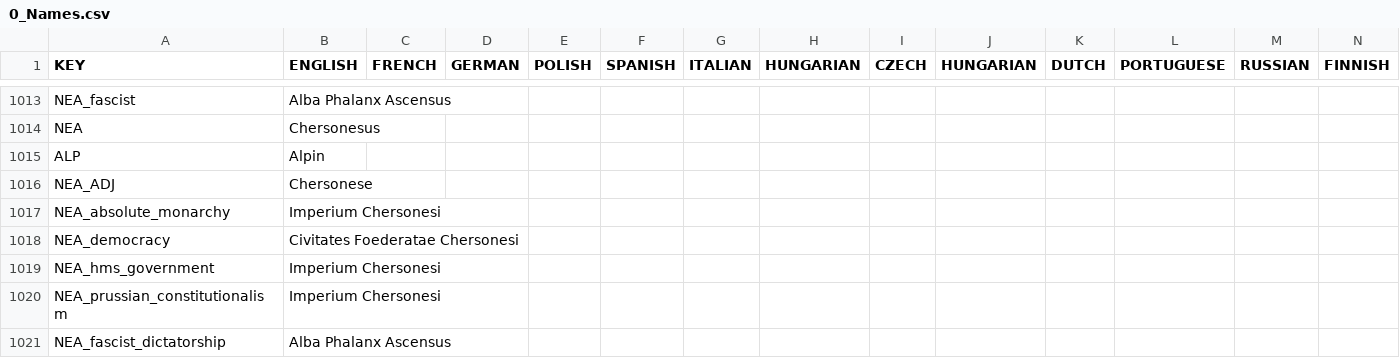
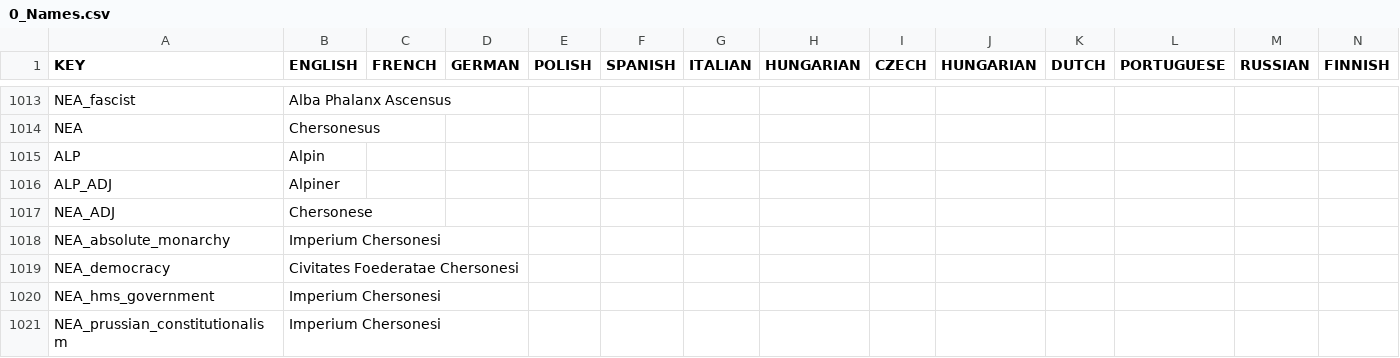
Before and after one commit to Red4113/Buncha-Bundas-Mega-Campaign, a CSV file: Buncha_Bundas_Mega_Campaign/localisation/0_Names.csv, drawn as a sheet; only a part is shown, gaps mark what is left out; the shorter side is filled out with more unchanged rows; rows hold the shown columns only; the diff names each change by its address in the sheet, - before the commit and + after, or states it on an @@ line.

```diff
--- a/Buncha_Bundas_Mega_Campaign/localisation/0_Names.csv
+++ b/Buncha_Bundas_Mega_Campaign/localisation/0_Names.csv
+row 1016: ALP_ADJ | Alpiner
```
Also changed, not shown: Buncha_Bundas_Mega_Campaign/localisation/00_HPM_decisions.csv, Buncha_Bundas_Mega_Campaign/localisation/00_HPM_events.csv, 30 other files.
